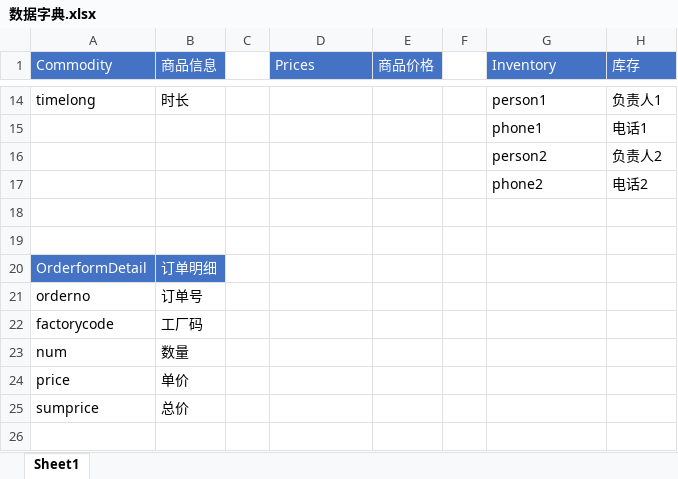
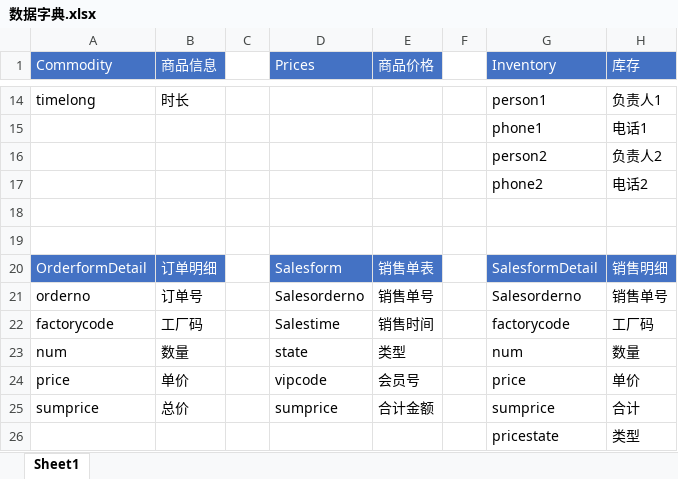
Before and after one commit to Earthian-D/supermarketSys, an Excel workbook: 数据字典.xlsx, sheet Sheet1, drawn as a sheet; only a part is shown, gaps mark what is left out; values as stored, in another font and other column widths than the file's, no borders; rows hold the shown columns only; the diff names each change by its address in the sheet, - before the commit and + after, or states it on an @@ line.

```diff
--- a/数据字典.xlsx (sheet Sheet1)
+++ b/数据字典.xlsx (sheet Sheet1)
-D20 (Prices): (empty)
+D20 (Prices): Salesform
-D20:E20 fill: none
+D20:E20 fill: #4472C4
-E20 (商品价格): (empty)
+E20 (商品价格): 销售单表
-G20 (Inventory): (empty)
+G20 (Inventory): SalesformDetail
-G20:H20 fill: none
+G20:H20 fill: #4472C4
-H20 (库存): (empty)
+H20 (库存): 销售明细
-D21 (Prices): (empty)
+D21 (Prices): Salesorderno
-E21 (商品价格): (empty)
+E21 (商品价格): 销售单号
-G21 (Inventory): (empty)
+G21 (Inventory): Salesorderno
-H21 (库存): (empty)
+H21 (库存): 销售单号
-D22 (Prices): (empty)
+D22 (Prices): Salestime
-E22 (商品价格): (empty)
+E22 (商品价格): 销售时间
-G22 (Inventory): (empty)
+G22 (Inventory): factorycode
-H22 (库存): (empty)
+H22 (库存): 工厂码
-D23 (Prices): (empty)
+D23 (Prices): state
-E23 (商品价格): (empty)
+E23 (商品价格): 类型
-G23 (Inventory): (empty)
+G23 (Inventory): num
-H23 (库存): (empty)
+H23 (库存): 数量
-D24 (Prices): (empty)
+D24 (Prices): vipcode
-E24 (商品价格): (empty)
+E24 (商品价格): 会员号
-G24 (Inventory): (empty)
+G24 (Inventory): price
-H24 (库存): (empty)
+H24 (库存): 单价
-D25 (Prices): (empty)
+D25 (Prices): sumprice
-E25 (商品价格): (empty)
+E25 (商品价格): 合计金额
-G25 (Inventory): (empty)
+G25 (Inventory): sumprice
-H25 (库存): (empty)
+H25 (库存): 合计
+row 26:  |  |  |  |  |  | pricestate | 类型
```
Also changed, not shown: 25 other files.
